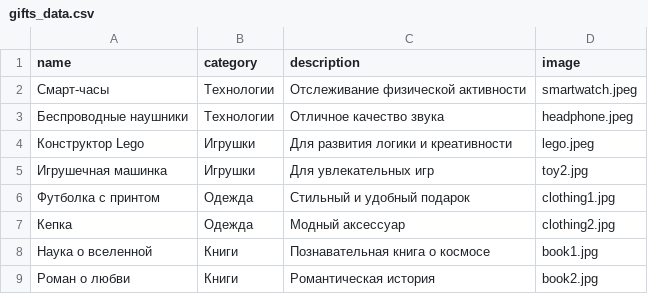
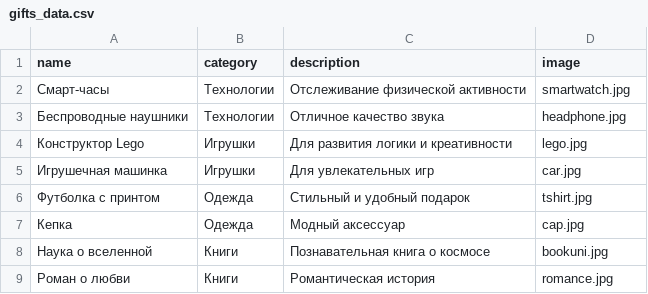
Before and after one commit to AliBIP/Ali_Burger-, a CSV file: Gif_web/Abdykadyr/gifts_data.csv, drawn as a sheet.

```diff
--- a/Gif_web/Abdykadyr/gifts_data.csv
+++ b/Gif_web/Abdykadyr/gifts_data.csv
@@ -1,9 +1,9 @@
 name,category,description,image
-Смарт-часы,Технологии,Отслеживание физической активности,smartwatch.jpeg
-Беспроводные наушники,Технологии,Отличное качество звука,headphone.jpeg
-Конструктор Lego,Игрушки,Для развития логики и креативности,lego.jpeg
-Игрушечная машинка,Игрушки,Для увлекательных игр,toy2.jpg
-Футболка с принтом,Одежда,Стильный и удобный подарок,clothing1.jpg
-Кепка,Одежда,Модный аксессуар,clothing2.jpg
-Наука о вселенной,Книги,Познавательная книга о космосе,book1.jpg
-Роман о любви,Книги,Романтическая история,book2.jpg
+Смарт-часы,Технологии,Отслеживание физической активности,smartwatch.jpg
+Беспроводные наушники,Технологии,Отличное качество звука,headphone.jpg
+Конструктор Lego,Игрушки,Для развития логики и креативности,lego.jpg
+Игрушечная машинка,Игрушки,Для увлекательных игр,car.jpg
+Футболка с принтом,Одежда,Стильный и удобный подарок,tshirt.jpg
+Кепка,Одежда,Модный аксессуар,cap.jpg
+Наука о вселенной,Книги,Познавательная книга о космосе,bookuni.jpg
+Роман о любви,Книги,Романтическая история,romance.jpg
```
Also changed, not shown: 5 other files.
